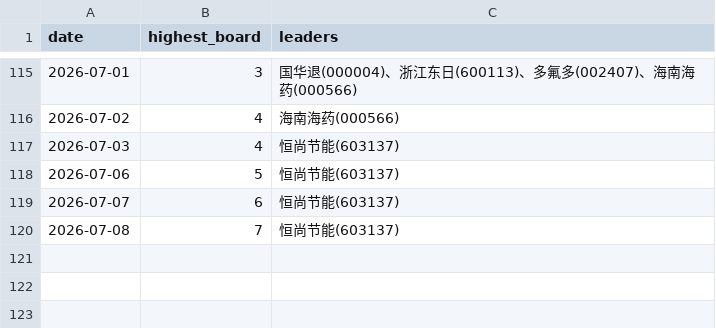
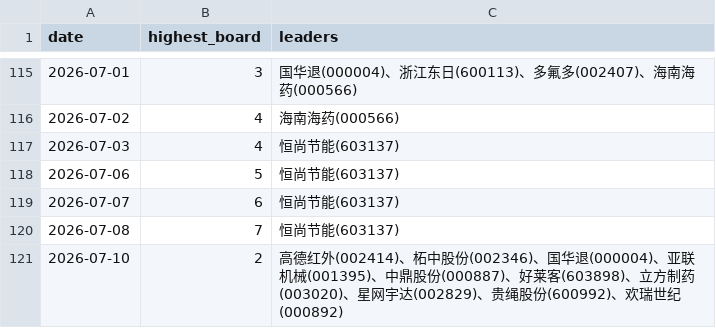
Before and after one commit to dabinDev/AiStock, a CSV file: data/highest_limit_up_board.csv, drawn as a sheet; only a part is shown, gaps mark what is left out.

```diff
--- a/data/highest_limit_up_board.csv
+++ b/data/highest_limit_up_board.csv
@@ -120 +120,2 @@
 2026-07-08,7,恒尚节能(603137)
+2026-07-10,2,高德红外(002414)、柘中股份(002346)、国华退(000004)、亚联机械(001395)、中鼎股份(000887)、好莱客(603898)、立方制药(003020)、星网宇达(002829)、贵绳股份(600992)、欢瑞世纪(000892)
```
Also changed, not shown: 5 other files.
